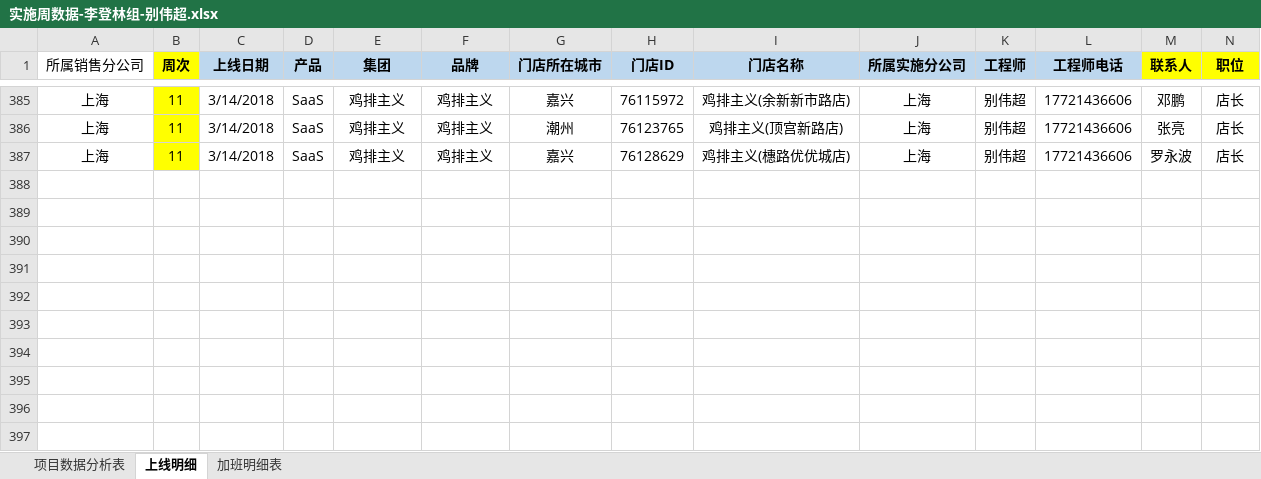
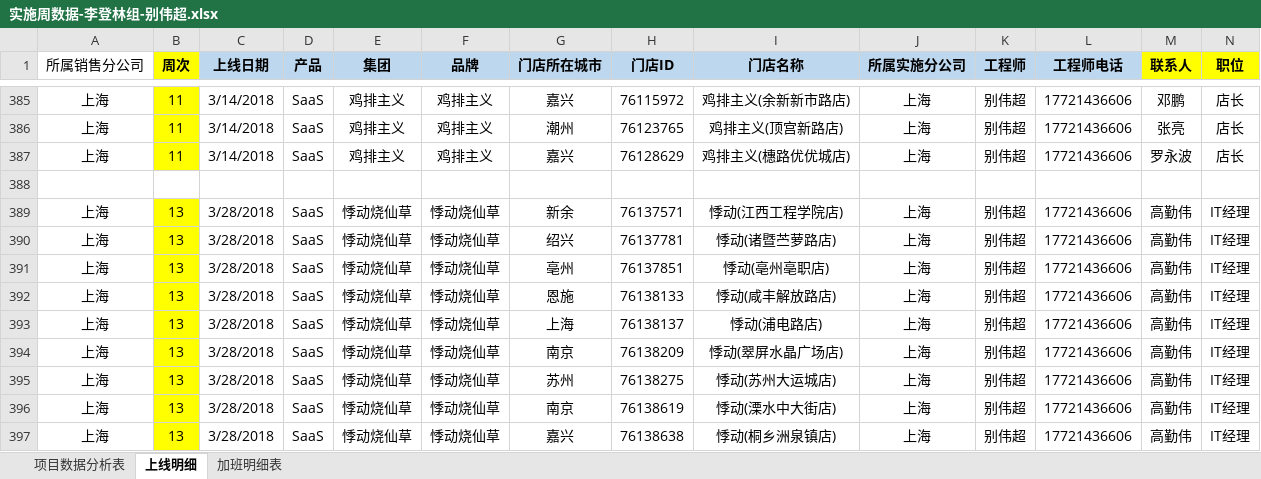
Before and after one commit to lx90735/zhangleizu, an Excel workbook: 个人/别伟超/实施周数据-李登林组-别伟超.xlsx, sheet 上线明细, drawn as a sheet; only a part is shown, gaps mark what is left out; values as stored, in another font and other column widths than the file's, no borders; rows hold the shown columns only; the diff names each change by its address in the sheet, - before the commit and + after, or states it on an @@ line.

Commit message:
13

```diff
--- a/个人/别伟超/实施周数据-李登林组-别伟超.xlsx (sheet 上线明细)
+++ b/个人/别伟超/实施周数据-李登林组-别伟超.xlsx (sheet 上线明细)
+row 388: (empty)
+row 389: 上海 | 13 | 3/28/2018 | SaaS | 悸动烧仙草 | 悸动烧仙草 | 新余 | 76137571 | 悸动(江西工程学院店) | 上海 | 别伟超 | 17721436606 | 高勤伟 | IT经理
+row 390: 上海 | 13 | 3/28/2018 | SaaS | 悸动烧仙草 | 悸动烧仙草 | 绍兴 | 76137781 | 悸动(诸暨苎萝路店) | 上海 | 别伟超 | 17721436606 | 高勤伟 | IT经理
+row 391: 上海 | 13 | 3/28/2018 | SaaS | 悸动烧仙草 | 悸动烧仙草 | 亳州 | 76137851 | 悸动(亳州亳职店) | 上海 | 别伟超 | 17721436606 | 高勤伟 | IT经理
+row 392: 上海 | 13 | 3/28/2018 | SaaS | 悸动烧仙草 | 悸动烧仙草 | 恩施 | 76138133 | 悸动(咸丰解放路店) | 上海 | 别伟超 | 17721436606 | 高勤伟 | IT经理
+row 393: 上海 | 13 | 3/28/2018 | SaaS | 悸动烧仙草 | 悸动烧仙草 | 上海 | 76138137 | 悸动(浦电路店) | 上海 | 别伟超 | 17721436606 | 高勤伟 | IT经理
+row 394: 上海 | 13 | 3/28/2018 | SaaS | 悸动烧仙草 | 悸动烧仙草 | 南京 | 76138209 | 悸动(翠屏水晶广场店) | 上海 | 别伟超 | 17721436606 | 高勤伟 | IT经理
+row 395: 上海 | 13 | 3/28/2018 | SaaS | 悸动烧仙草 | 悸动烧仙草 | 苏州 | 76138275 | 悸动(苏州大运城店) | 上海 | 别伟超 | 17721436606 | 高勤伟 | IT经理
+row 396: 上海 | 13 | 3/28/2018 | SaaS | 悸动烧仙草 | 悸动烧仙草 | 南京 | 76138619 | 悸动(溧水中大街店) | 上海 | 别伟超 | 17721436606 | 高勤伟 | IT经理
+row 397: 上海 | 13 | 3/28/2018 | SaaS | 悸动烧仙草 | 悸动烧仙草 | 嘉兴 | 76138638 | 悸动(桐乡洲泉镇店) | 上海 | 别伟超 | 17721436606 | 高勤伟 | IT经理
```
